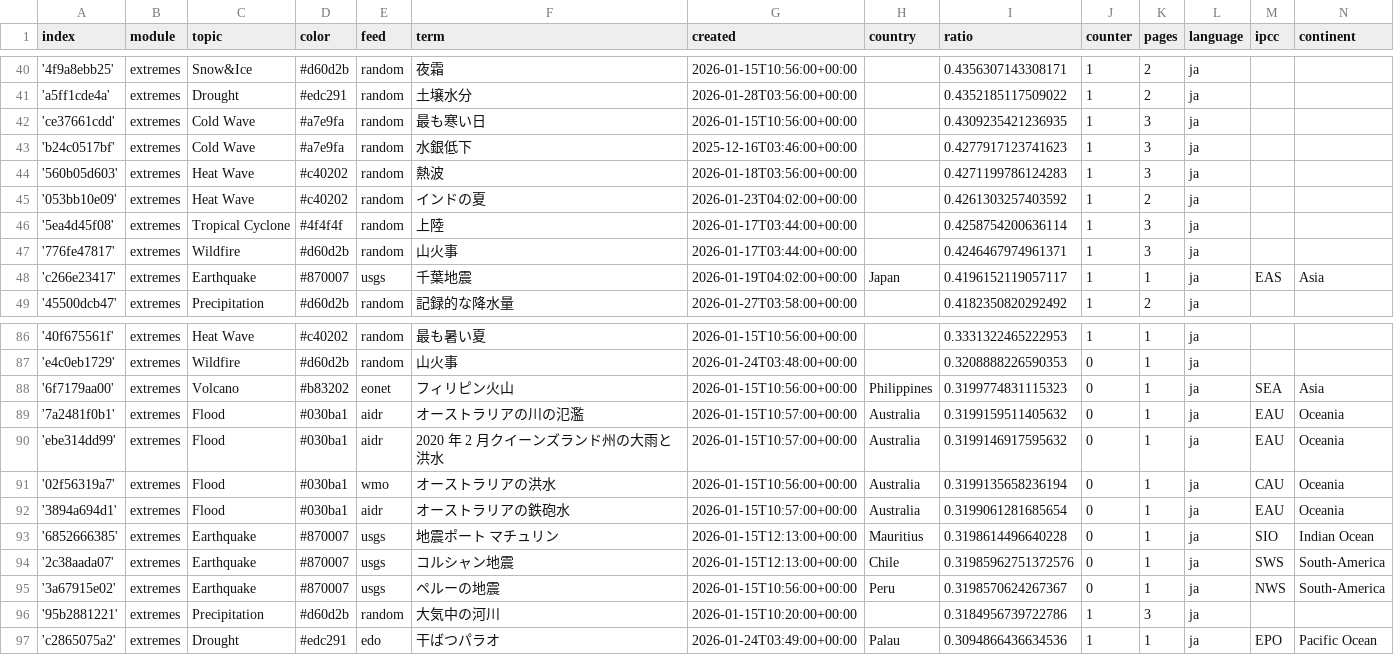
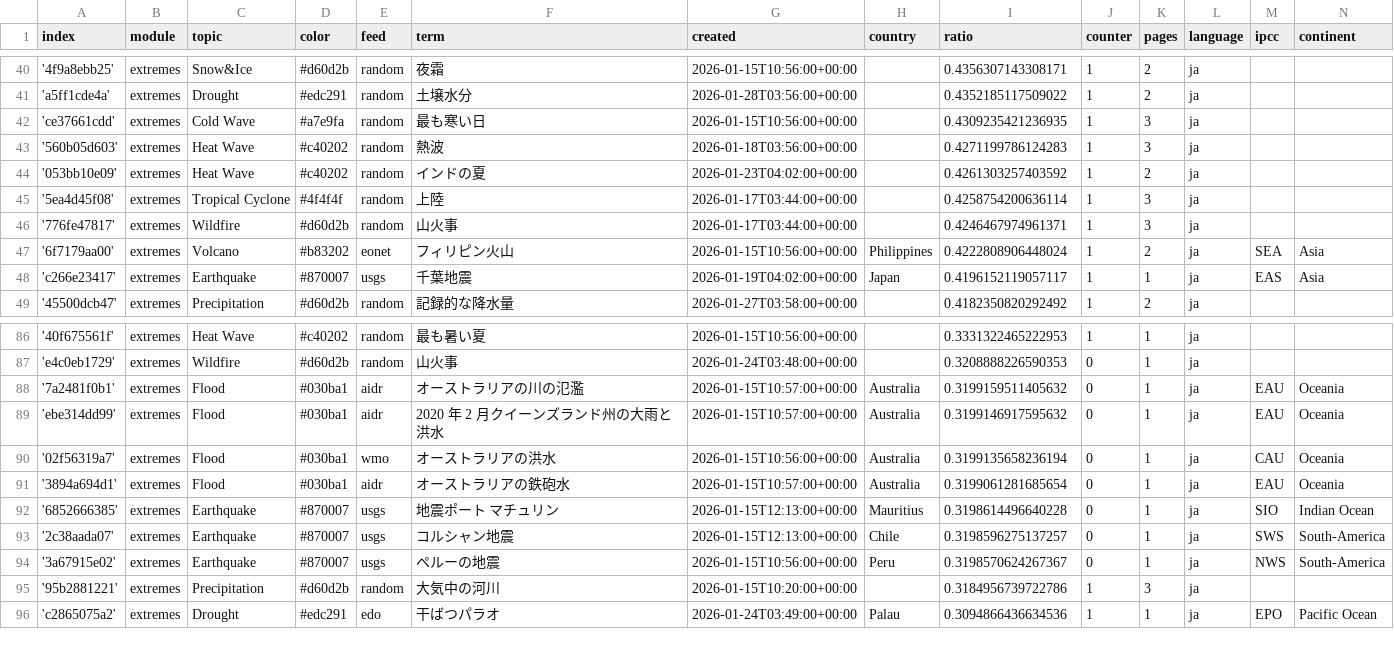
Before and after one commit to annajungfleischnews/japaneseExtremes, a CSV file: terms.csv, drawn as a sheet; only a part is shown, gaps mark what is left out.

```diff
--- a/terms.csv
+++ b/terms.csv
@@ -42,3 +42,2 @@ index,module,topic,color,feed,term,created,country,ratio,counter,pages,language,
 'ce37661cdd',extremes,Cold Wave,#a7e9fa,random,最も寒い日,2026-01-15T10:56:00+00:00,,0.4309235421236935,1,3,ja,,
-'b24c0517bf',extremes,Cold Wave,#a7e9fa,random,水銀低下,2025-12-16T03:46:00+00:00,,0.4277917123741623,1,3,ja,,
 '560b05d603',extremes,Heat Wave,#c40202,random,熱波,2026-01-18T03:56:00+00:00,,0.4271199786124283,1,3,ja,,
@@ -47,2 +46,3 @@ index,module,topic,color,feed,term,created,country,ratio,counter,pages,language,
 '776fe47817',extremes,Wildfire,#d60d2b,random,山火事,2026-01-17T03:44:00+00:00,,0.4246467974961371,1,3,ja,,
+'6f7179aa00',extremes,Volcano,#b83202,eonet,フィリピン火山,2026-01-15T10:56:00+00:00,Philippines,0.4222808906448024,1,2,ja,SEA,Asia
 'c266e23417',extremes,Earthquake,#870007,usgs,千葉地震,2026-01-19T04:02:00+00:00,Japan,0.4196152119057117,1,1,ja,EAS,Asia
@@ -87,3 +87,2 @@ index,module,topic,color,feed,term,created,country,ratio,counter,pages,language,
 'e4c0eb1729',extremes,Wildfire,#d60d2b,random,山火事,2026-01-24T03:48:00+00:00,,0.3208888226590353,0,1,ja,,
-'6f7179aa00',extremes,Volcano,#b83202,eonet,フィリピン火山,2026-01-15T10:56:00+00:00,Philippines,0.3199774831115323,0,1,ja,SEA,Asia
 '7a2481f0b1',extremes,Flood,#030ba1,aidr,オーストラリアの川の氾濫,2026-01-15T10:57:00+00:00,Australia,0.3199159511405632,0,1,ja,EAU,Oceania
@@ -93,3 +92,3 @@ index,module,topic,color,feed,term,created,country,ratio,counter,pages,language,
 '6852666385',extremes,Earthquake,#870007,usgs,地震ポート マチュリン,2026-01-15T12:13:00+00:00,Mauritius,0.3198614496640228,0,1,ja,SIO,Indian Ocean
-'2c38aada07',extremes,Earthquake,#870007,usgs,コルシャン地震,2026-01-15T12:13:00+00:00,Chile,0.31985962751372576,0,1,ja,SWS,South-America
+'2c38aada07',extremes,Earthquake,#870007,usgs,コルシャン地震,2026-01-15T12:13:00+00:00,Chile,0.3198596275137257,0,1,ja,SWS,South-America
 '3a67915e02',extremes,Earthquake,#870007,usgs,ペルーの地震,2026-01-15T10:56:00+00:00,Peru,0.3198570624267367,0,1,ja,NWS,South-America
```
Also changed, not shown: 1 other file.
